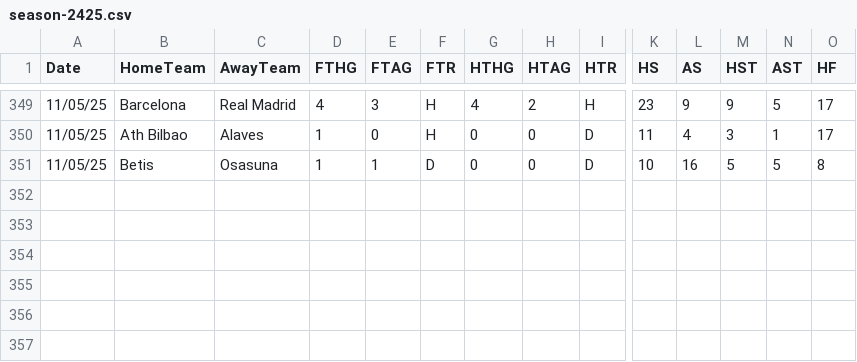
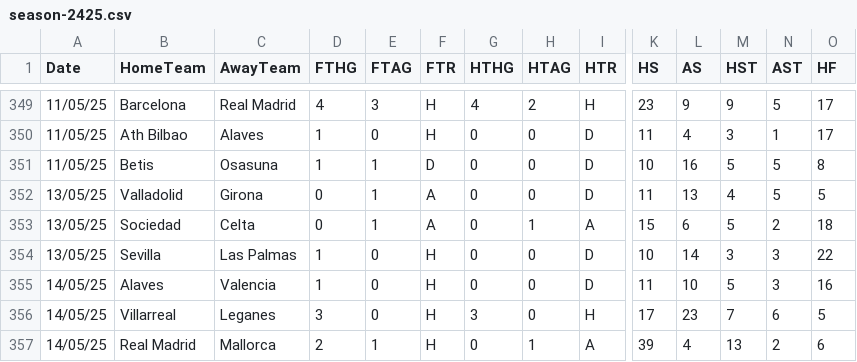
Before and after one commit to datasets/football-datasets, a CSV file: datasets/la-liga/season-2425.csv, drawn as a sheet; only a part is shown, gaps mark what is left out; rows hold the shown columns only; the diff names each change by its address in the sheet, - before the commit and + after, or states it on an @@ line.

```diff
--- a/datasets/la-liga/season-2425.csv
+++ b/datasets/la-liga/season-2425.csv
+row 352: 13/05/25 | Valladolid | Girona | 0 | 1 | A | 0 | 0 | D | 11 | 13 | 4 | 5 | 5
+row 353: 13/05/25 | Sociedad | Celta | 0 | 1 | A | 0 | 1 | A | 15 | 6 | 5 | 2 | 18
+row 354: 13/05/25 | Sevilla | Las Palmas | 1 | 0 | H | 0 | 0 | D | 10 | 14 | 3 | 3 | 22
+row 355: 14/05/25 | Alaves | Valencia | 1 | 0 | H | 0 | 0 | D | 11 | 10 | 5 | 3 | 16
+row 356: 14/05/25 | Villarreal | Leganes | 3 | 0 | H | 3 | 0 | H | 17 | 23 | 7 | 6 | 5
+row 357: 14/05/25 | Real Madrid | Mallorca | 2 | 1 | H | 0 | 1 | A | 39 | 4 | 13 | 2 | 6
```
